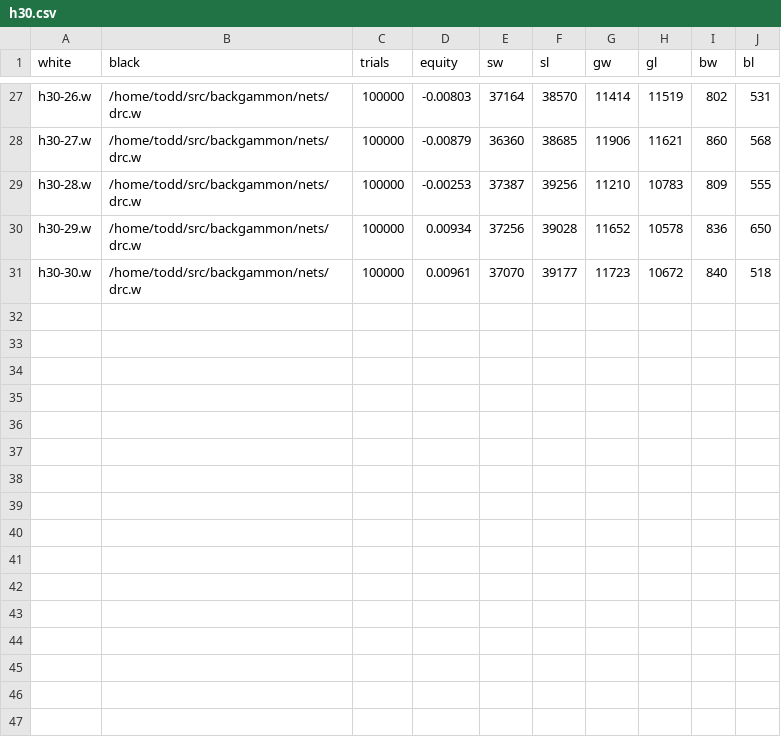
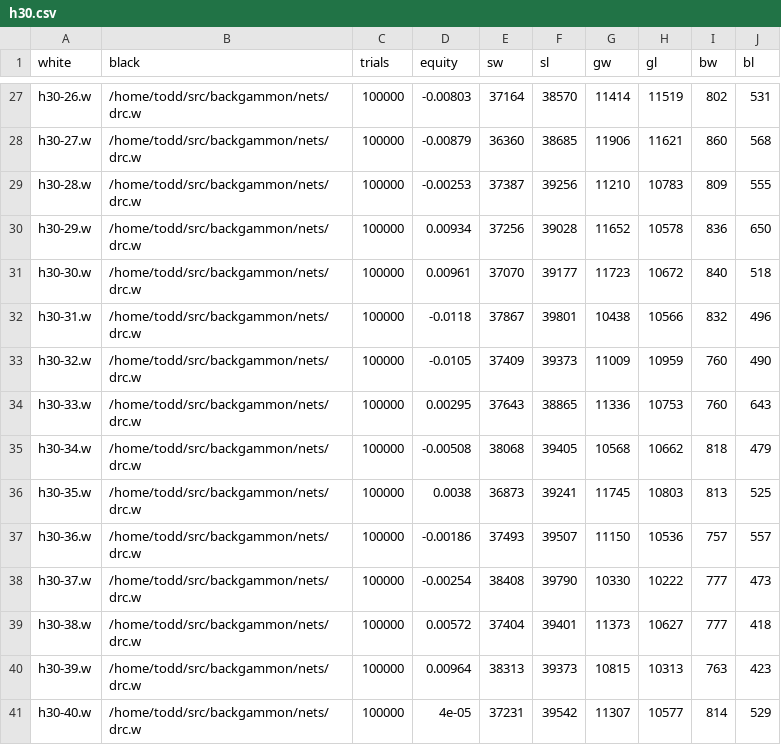
Before and after one commit to ttdoucet/bgnets, a CSV file: h30/h30.csv, drawn as a sheet; only a part is shown, gaps mark what is left out; the diff names each change by its address in the sheet, - before the commit and + after, or states it on an @@ line.

```diff
--- a/h30/h30.csv
+++ b/h30/h30.csv
+row 32: h30-31.w | /home/todd/src/backgammon/nets/drc.w | 100000 | -0.0118 | 37867 | 39801 | 10438 | 10566 | 832 | 496
+row 33: h30-32.w | /home/todd/src/backgammon/nets/drc.w | 100000 | -0.0105 | 37409 | 39373 | 11009 | 10959 | 760 | 490
+row 34: h30-33.w | /home/todd/src/backgammon/nets/drc.w | 100000 | 0.00295 | 37643 | 38865 | 11336 | 10753 | 760 | 643
+row 35: h30-34.w | /home/todd/src/backgammon/nets/drc.w | 100000 | -0.00508 | 38068 | 39405 | 10568 | 10662 | 818 | 479
+row 36: h30-35.w | /home/todd/src/backgammon/nets/drc.w | 100000 | 0.0038 | 36873 | 39241 | 11745 | 10803 | 813 | 525
+row 37: h30-36.w | /home/todd/src/backgammon/nets/drc.w | 100000 | -0.00186 | 37493 | 39507 | 11150 | 10536 | 757 | 557
+row 38: h30-37.w | /home/todd/src/backgammon/nets/drc.w | 100000 | -0.00254 | 38408 | 39790 | 10330 | 10222 | 777 | 473
+row 39: h30-38.w | /home/todd/src/backgammon/nets/drc.w | 100000 | 0.00572 | 37404 | 39401 | 11373 | 10627 | 777 | 418
+row 40: h30-39.w | /home/todd/src/backgammon/nets/drc.w | 100000 | 0.00964 | 38313 | 39373 | 10815 | 10313 | 763 | 423
+row 41: h30-40.w | /home/todd/src/backgammon/nets/drc.w | 100000 | 4e-05 | 37231 | 39542 | 11307 | 10577 | 814 | 529
```
Also changed, not shown: 11 other files.
